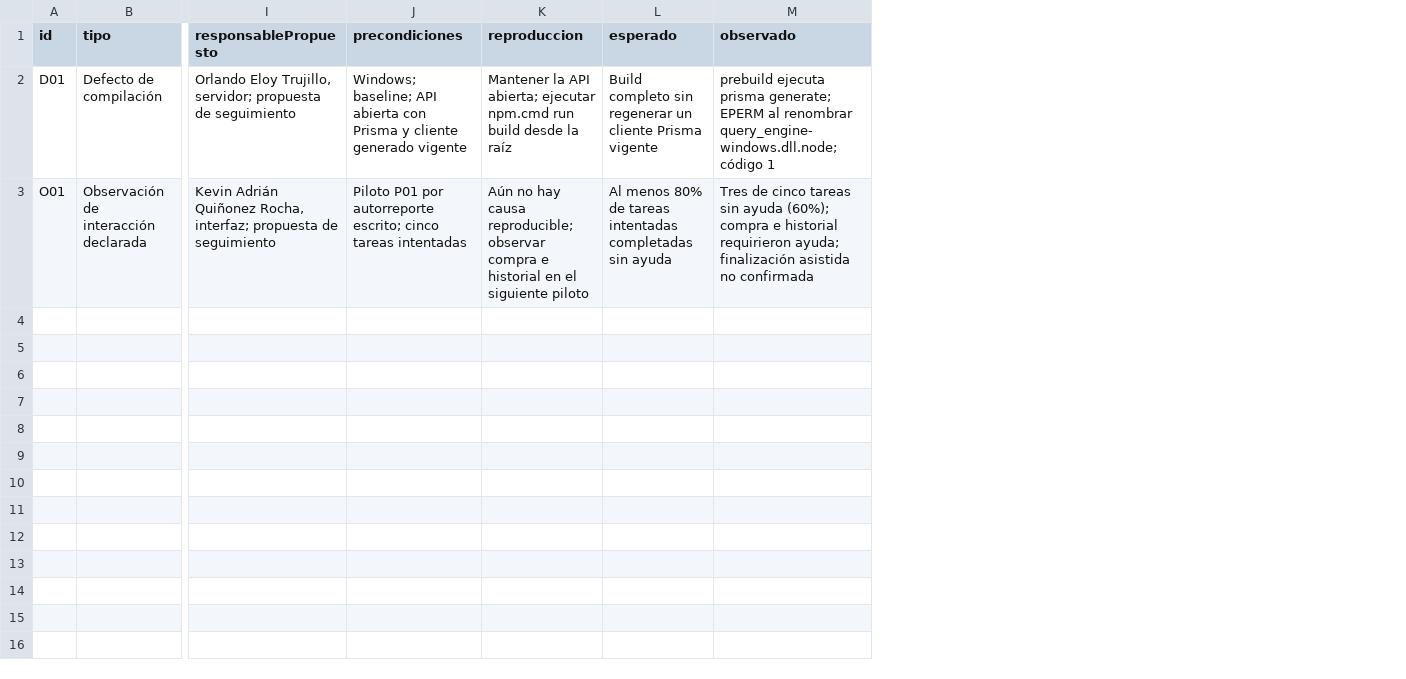
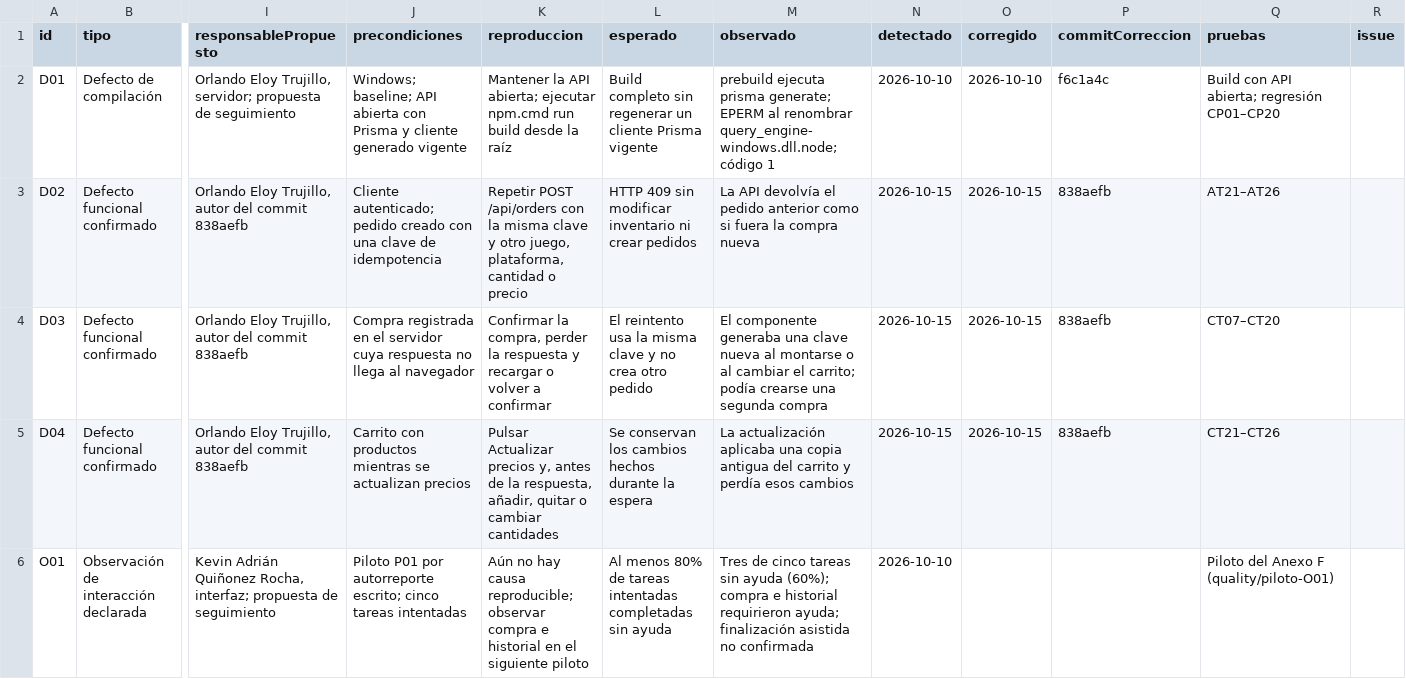
Before and after one commit to orlandotrujillo028-debug/NeonPlay, a CSV file: quality/matrices/defectos_y_observaciones.csv, drawn as a sheet; only a part is shown, gaps mark what is left out; addresses are those after the commit; rows hold the shown columns only; the diff names each change by its address in the sheet, - before the commit and + after, or states it on an @@ line.

```diff
--- a/quality/matrices/defectos_y_observaciones.csv
+++ b/quality/matrices/defectos_y_observaciones.csv
+column N (detectado), row 2: 2026-10-10; row 6: 2026-10-10
+column O (corregido), row 2: 2026-10-10
+column P (commitCorreccion), row 2: f6c1a4c
+column Q (pruebas), row 2: Build con API abierta; regresión CP01–CP20; row 6: Piloto del Anexo F (quality/piloto-O01)
+column R (issue), empty
+row 3: D02 | Defecto funcional confirmado | Orlando Eloy Trujillo, autor del commit 838aefb | Cliente autenticado; pedido creado con una clave de idempotencia | Repetir POST /api/orders con la misma clave y otro juego, plataforma, cantidad o precio | HTTP 409 sin modificar inventario ni crear pedidos | La API devolvía el pedido anterior como si fuera la compra nueva | 2026-10-15 | 2026-10-15 | 838aefb | AT21–AT26
+row 4: D03 | Defecto funcional confirmado | Orlando Eloy Trujillo, autor del commit 838aefb | Compra registrada en el servidor cuya respuesta no llega al navegador | Confirmar la compra, perder la respuesta y recargar o volver a confirmar | El reintento usa la misma clave y no crea otro pedido | El componente generaba una clave nueva al montarse o al cambiar el carrito; podía crearse una segunda compra | 2026-10-15 | 2026-10-15 | 838aefb | CT07–CT20
+row 5: D04 | Defecto funcional confirmado | Orlando Eloy Trujillo, autor del commit 838aefb | Carrito con productos mientras se actualizan precios | Pulsar Actualizar precios y, antes de la respuesta, añadir, quitar o cambiar cantidades | Se conservan los cambios hechos durante la espera | La actualización aplicaba una copia antigua del carrito y perdía esos cambios | 2026-10-15 | 2026-10-15 | 838aefb | CT21–CT26
```
Also changed, not shown: 9 other files.
